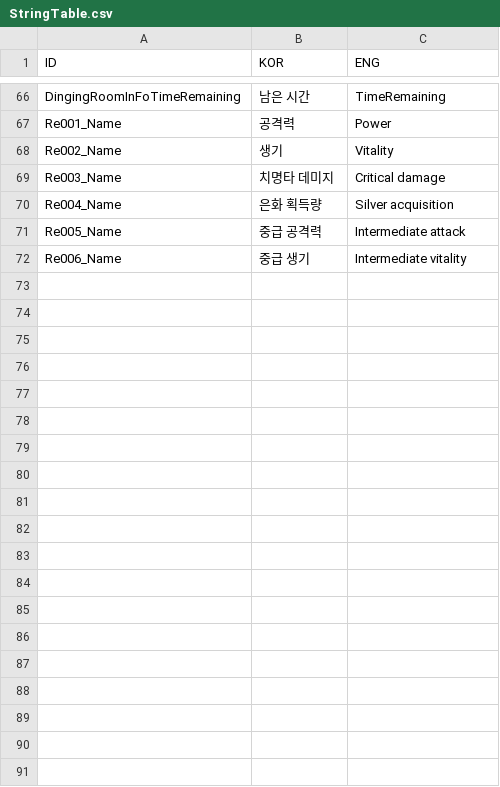
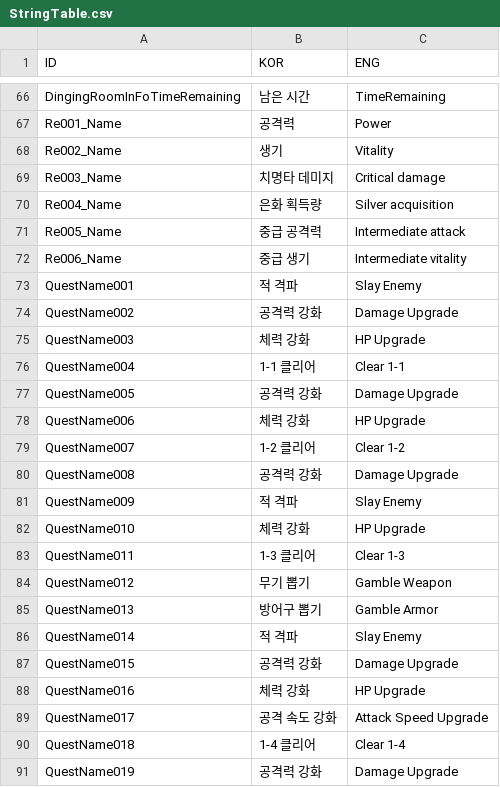
Before and after one commit to rockdo4/Styx_Station, a CSV file: Styx_Station/Assets/Resources/CSV/StringTable.csv, drawn as a sheet; only a part is shown, gaps mark what is left out; the diff covers the shown part only; the diff names each change by its address in the sheet, - before the commit and + after, or states it on an @@ line.

```diff
--- a/Styx_Station/Assets/Resources/CSV/StringTable.csv
+++ b/Styx_Station/Assets/Resources/CSV/StringTable.csv
+row 73: QuestName001 | 적 격파 | Slay Enemy
+row 74: QuestName002 | 공격력 강화 | Damage Upgrade
+row 75: QuestName003 | 체력 강화 | HP Upgrade
+row 76: QuestName004 | 1-1 클리어 | Clear 1-1
+row 77: QuestName005 | 공격력 강화 | Damage Upgrade
+row 78: QuestName006 | 체력 강화 | HP Upgrade
+row 79: QuestName007 | 1-2 클리어 | Clear 1-2
+row 80: QuestName008 | 공격력 강화 | Damage Upgrade
+row 81: QuestName009 | 적 격파 | Slay Enemy
+row 82: QuestName010 | 체력 강화 | HP Upgrade
+row 83: QuestName011 | 1-3 클리어 | Clear 1-3
+row 84: QuestName012 | 무기 뽑기 | Gamble Weapon
+row 85: QuestName013 | 방어구 뽑기 | Gamble Armor
+row 86: QuestName014 | 적 격파 | Slay Enemy
+row 87: QuestName015 | 공격력 강화 | Damage Upgrade
+row 88: QuestName016 | 체력 강화 | HP Upgrade
+row 89: QuestName017 | 공격 속도 강화 | Attack Speed Upgrade
+row 90: QuestName018 | 1-4 클리어 | Clear 1-4
+row 91: QuestName019 | 공격력 강화 | Damage Upgrade
```
Also changed, not shown: 19 added rows elsewhere in this file, 12 other files.
